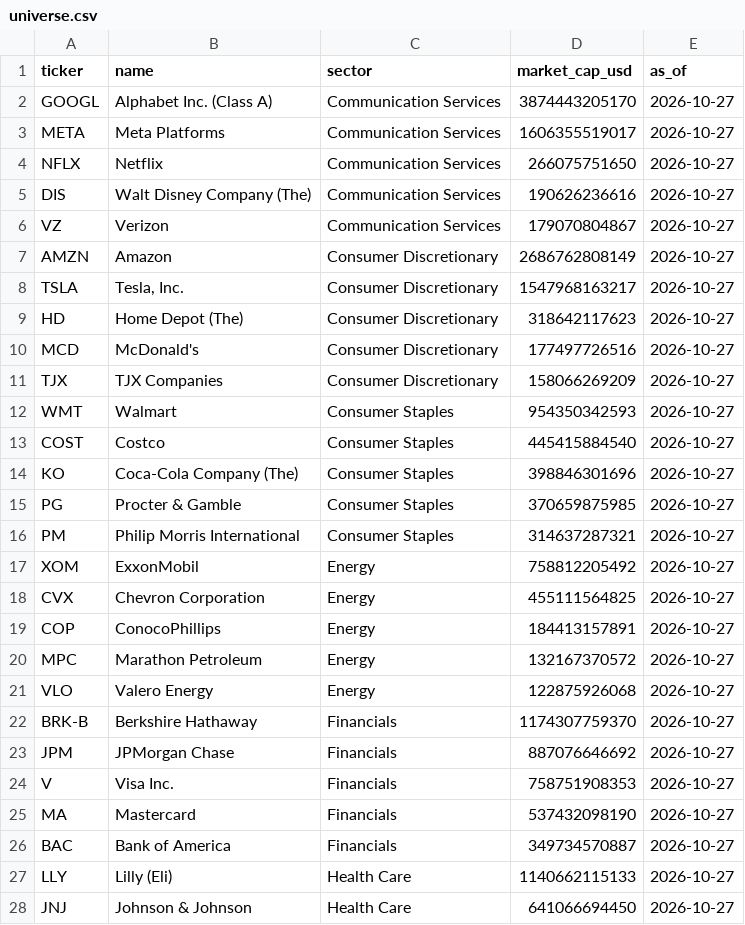
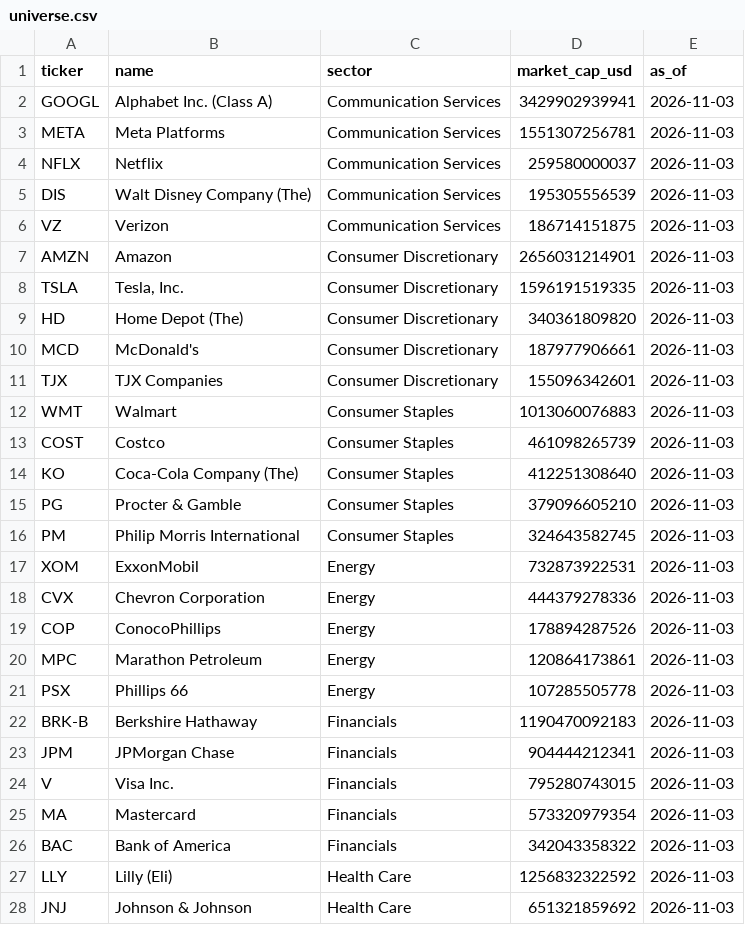
Before and after one commit to nassimgnl/sp500-sector-leaders-dashboard, a CSV file: data/universe.csv, drawn as a sheet; only a part is shown; the diff covers the shown part only.

```diff
--- a/data/universe.csv
+++ b/data/universe.csv
@@ -1,28 +1,28 @@
 ticker,name,sector,market_cap_usd,as_of
-GOOGL,Alphabet Inc. (Class A),Communication Services,3874443205170,2026-10-27
-META,Meta Platforms,Communication Services,1606355519017,2026-10-27
-NFLX,Netflix,Communication Services,266075751650,2026-10-27
-DIS,Walt Disney Company (The),Communication Services,190626236616,2026-10-27
-VZ,Verizon,Communication Services,179070804867,2026-10-27
-AMZN,Amazon,Consumer Discretionary,2686762808149,2026-10-27
-TSLA,"Tesla, Inc.",Consumer Discretionary,1547968163217,2026-10-27
-HD,Home Depot (The),Consumer Discretionary,318642117623,2026-10-27
-MCD,McDonald's,Consumer Discretionary,177497726516,2026-10-27
-TJX,TJX Companies,Consumer Discretionary,158066269209,2026-10-27
-WMT,Walmart,Consumer Staples,954350342593,2026-10-27
-COST,Costco,Consumer Staples,445415884540,2026-10-27
-KO,Coca-Cola Company (The),Consumer Staples,398846301696,2026-10-27
-PG,Procter & Gamble,Consumer Staples,370659875985,2026-10-27
-PM,Philip Morris International,Consumer Staples,314637287321,2026-10-27
-XOM,ExxonMobil,Energy,758812205492,2026-10-27
-CVX,Chevron Corporation,Energy,455111564825,2026-10-27
-COP,ConocoPhillips,Energy,184413157891,2026-10-27
-MPC,Marathon Petroleum,Energy,132167370572,2026-10-27
-VLO,Valero Energy,Energy,122875926068,2026-10-27
-BRK-B,Berkshire Hathaway,Financials,1174307759370,2026-10-27
-JPM,JPMorgan Chase,Financials,887076646692,2026-10-27
-V,Visa Inc.,Financials,758751908353,2026-10-27
-MA,Mastercard,Financials,537432098190,2026-10-27
-BAC,Bank of America,Financials,349734570887,2026-10-27
-LLY,Lilly (Eli),Health Care,1140662115133,2026-10-27
-JNJ,Johnson & Johnson,Health Care,641066694450,2026-10-27
+GOOGL,Alphabet Inc. (Class A),Communication Services,3429902939941,2026-11-03
+META,Meta Platforms,Communication Services,1551307256781,2026-11-03
+NFLX,Netflix,Communication Services,259580000037,2026-11-03
+DIS,Walt Disney Company (The),Communication Services,195305556539,2026-11-03
+VZ,Verizon,Communication Services,186714151875,2026-11-03
+AMZN,Amazon,Consumer Discretionary,2656031214901,2026-11-03
+TSLA,"Tesla, Inc.",Consumer Discretionary,1596191519335,2026-11-03
+HD,Home Depot (The),Consumer Discretionary,340361809820,2026-11-03
+MCD,McDonald's,Consumer Discretionary,187977906661,2026-11-03
+TJX,TJX Companies,Consumer Discretionary,155096342601,2026-11-03
+WMT,Walmart,Consumer Staples,1013060076883,2026-11-03
+COST,Costco,Consumer Staples,461098265739,2026-11-03
+KO,Coca-Cola Company (The),Consumer Staples,412251308640,2026-11-03
+PG,Procter & Gamble,Consumer Staples,379096605210,2026-11-03
+PM,Philip Morris International,Consumer Staples,324643582745,2026-11-03
+XOM,ExxonMobil,Energy,732873922531,2026-11-03
+CVX,Chevron Corporation,Energy,444379278336,2026-11-03
+COP,ConocoPhillips,Energy,178894287526,2026-11-03
+MPC,Marathon Petroleum,Energy,120864173861,2026-11-03
+PSX,Phillips 66,Energy,107285505778,2026-11-03
+BRK-B,Berkshire Hathaway,Financials,1190470092183,2026-11-03
+JPM,JPMorgan Chase,Financials,904444212341,2026-11-03
+V,Visa Inc.,Financials,795280743015,2026-11-03
+MA,Mastercard,Financials,573320979354,2026-11-03
+BAC,Bank of America,Financials,342043358322,2026-11-03
+LLY,Lilly (Eli),Health Care,1256832322592,2026-11-03
+JNJ,Johnson & Johnson,Health Care,651321859692,2026-11-03
```
Also changed, not shown: 4 added rows, 4 removed rows and 48 edited cells elsewhere in this file, 1 other file.
